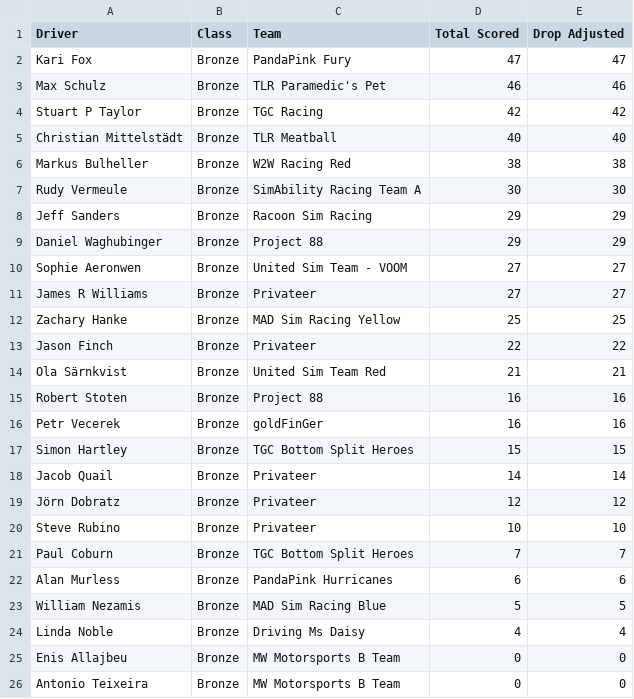
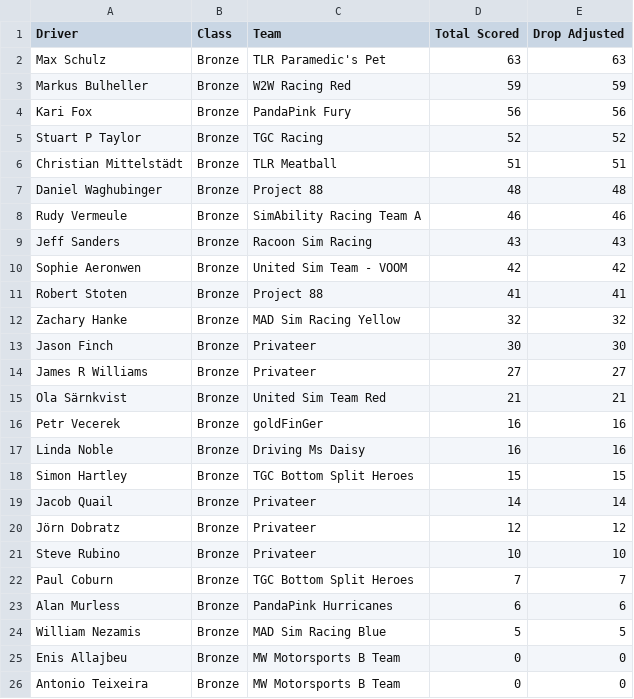
Before and after one commit to cyril-blanco/rpm-eu-gt3-series, a CSV file: assets/standings_s7-bronze.csv, drawn as a sheet; only a part is shown.

```diff
--- a/assets/standings_s7-bronze.csv
+++ b/assets/standings_s7-bronze.csv
@@ -1,17 +1,18 @@
 Driver,Class,Team,Total Scored,Drop Adjusted
-Kari Fox,Bronze,PandaPink Fury,47,47
-Max Schulz,Bronze,TLR Paramedic's Pet,46,46
-Stuart P Taylor,Bronze,TGC Racing,42,42
-Christian Mittelstädt,Bronze,TLR Meatball,40,40
-Markus Bulheller,Bronze,W2W Racing Red,38,38
-Rudy Vermeule,Bronze,SimAbility Racing Team A,30,30
-Jeff Sanders,Bronze,Racoon Sim Racing,29,29
-Daniel Waghubinger,Bronze,Project 88,29,29
-Sophie Aeronwen,Bronze,United Sim Team - VOOM,27,27
+Max Schulz,Bronze,TLR Paramedic's Pet,63,63
+Markus Bulheller,Bronze,W2W Racing Red,59,59
+Kari Fox,Bronze,PandaPink Fury,56,56
+Stuart P Taylor,Bronze,TGC Racing,52,52
+Christian Mittelstädt,Bronze,TLR Meatball,51,51
+Daniel Waghubinger,Bronze,Project 88,48,48
+Rudy Vermeule,Bronze,SimAbility Racing Team A,46,46
+Jeff Sanders,Bronze,Racoon Sim Racing,43,43
+Sophie Aeronwen,Bronze,United Sim Team - VOOM,42,42
+Robert Stoten,Bronze,Project 88,41,41
+Zachary Hanke,Bronze,MAD Sim Racing Yellow,32,32
+Jason Finch,Bronze,Privateer,30,30
 James R Williams,Bronze,Privateer,27,27
-Zachary Hanke,Bronze,MAD Sim Racing Yellow,25,25
-Jason Finch,Bronze,Privateer,22,22
 Ola Särnkvist,Bronze,United Sim Team Red,21,21
-Robert Stoten,Bronze,Project 88,16,16
 Petr Vecerek,Bronze,goldFinGer,16,16
+Linda Noble,Bronze,Driving Ms Daisy,16,16
 Simon Hartley,Bronze,TGC Bottom Split Heroes,15,15
@@ -23,3 +24,2 @@ Alan Murless,Bronze,PandaPink Hurricanes,6,6
 William Nezamis,Bronze,MAD Sim Racing Blue,5,5
-Linda Noble,Bronze,Driving Ms Daisy,4,4
 Enis Allajbeu,Bronze,MW Motorsports B Team,0,0
```
Also changed, not shown: assets/standings_s7-silver.csv, assets/standings_s7.csv, 4 other files.
